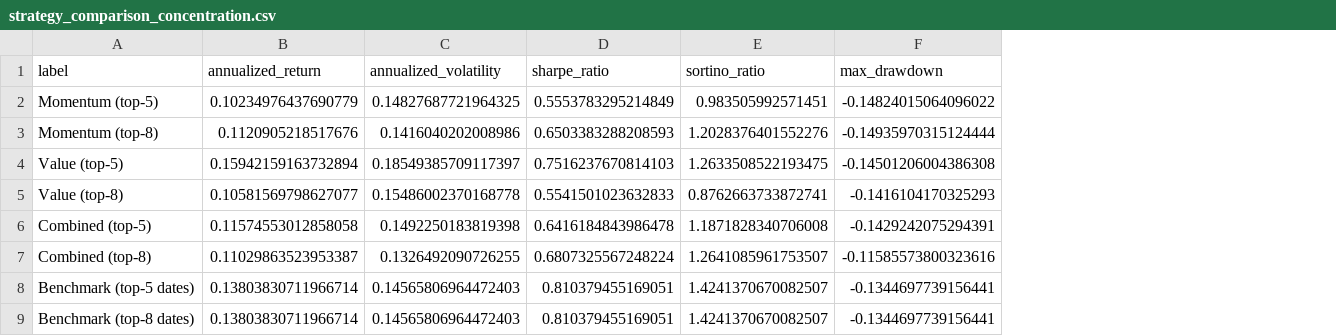
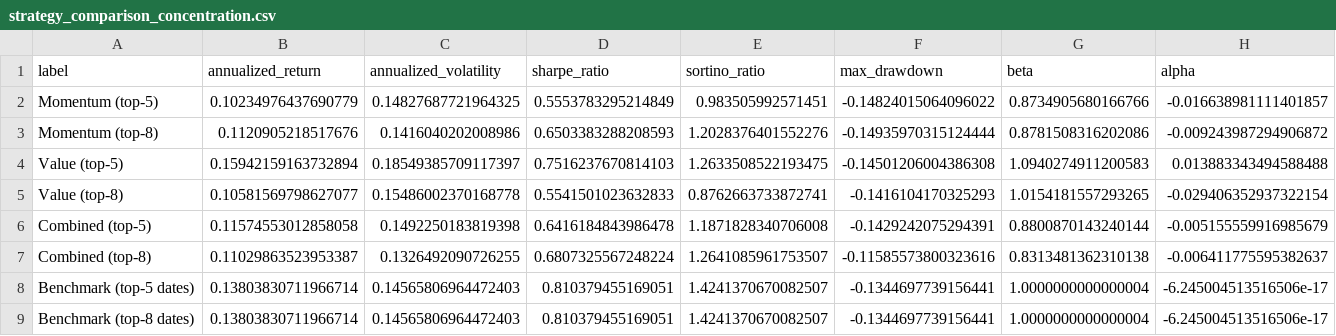
Before and after one commit to ronaldoexmachina13/quant-equity-research, a CSV file: results/strategy_comparison_concentration.csv, drawn as a sheet; the diff names each change by its address in the sheet, - before the commit and + after, or states it on an @@ line.

Commit message:
Add beta and alpha vs benchmark to all strategy comparisons

```diff
--- a/results/strategy_comparison_concentration.csv
+++ b/results/strategy_comparison_concentration.csv
+column G (beta), rows 2-9: 0.8734905680166766 | 0.8781508316202086 | 1.0940274911200583 | 1.0154181557293265 | 0.8800870143240144 | 0.8313481362310138 | 1.0000000000000004 | 1.0000000000000004
+column H (alpha), rows 2-9: -0.016638981111401857 | -0.009243987294906872 | 0.013883343494588488 | -0.029406352937322154 | -0.005155559916985679 | -0.006411775595382637 | -6.245004513516506e-17 | -6.245004513516506e-17
```
Also changed, not shown: results/strategy_comparison_2021_2022.csv, results/strategy_comparison_2023_2024.csv, 3 other files.
